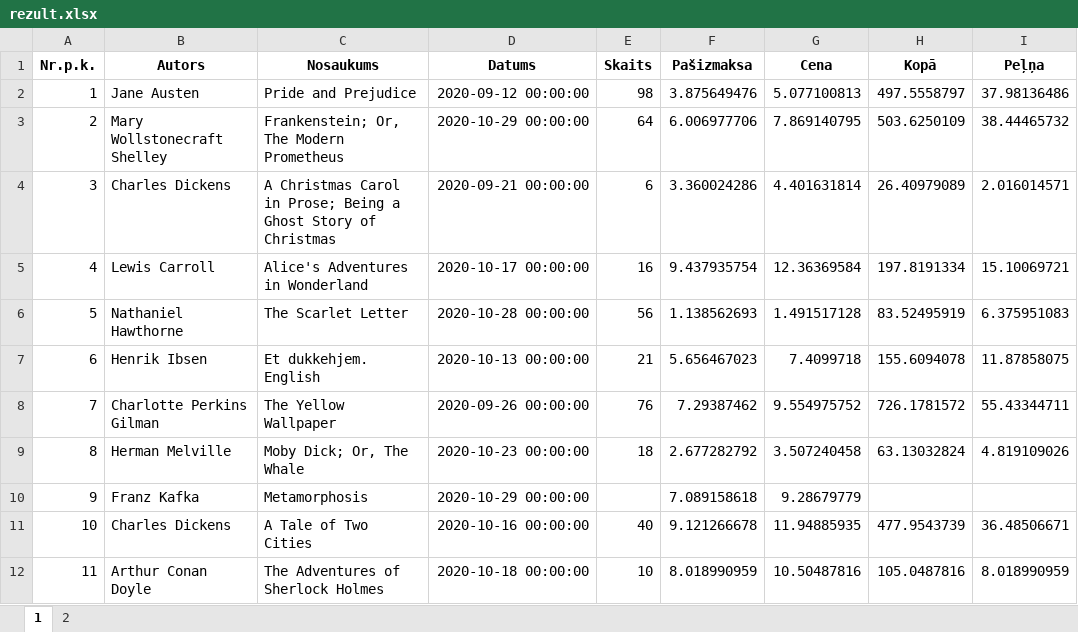
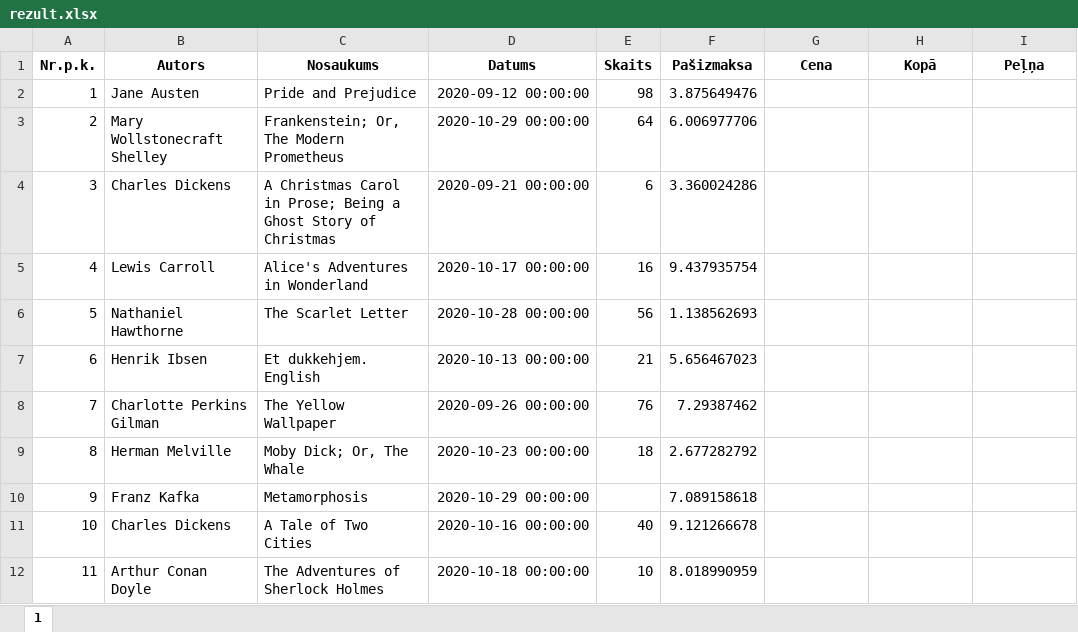
Before and after one commit to annijara/VBA, an Excel workbook: rezult.xlsx, sheet 1, drawn as a sheet; only a part is shown; values as stored, in another font and other column widths than the file's, no borders; the diff covers the shown part only; the diff names each change by its address in the sheet, - before the commit and + after, or states it on an @@ line.

```diff
--- a/rezult.xlsx (sheet 1)
+++ b/rezult.xlsx (sheet 1)
-sheet tab: 2
-G2 (Cena): 5.077100813
+G2 (Cena): (empty)
-H2 (Kopā): 497.5558797
+H2 (Kopā): (empty)
-I2 (Peļņa): 37.98136486
+I2 (Peļņa): (empty)
-G3 (Cena): 7.869140795
+G3 (Cena): (empty)
-H3 (Kopā): 503.6250109
+H3 (Kopā): (empty)
-I3 (Peļņa): 38.44465732
+I3 (Peļņa): (empty)
-G4 (Cena): 4.401631814
+G4 (Cena): (empty)
-H4 (Kopā): 26.40979089
+H4 (Kopā): (empty)
-I4 (Peļņa): 2.016014571
+I4 (Peļņa): (empty)
-G5 (Cena): 12.36369584
+G5 (Cena): (empty)
-H5 (Kopā): 197.8191334
+H5 (Kopā): (empty)
-I5 (Peļņa): 15.10069721
+I5 (Peļņa): (empty)
-G6 (Cena): 1.491517128
+G6 (Cena): (empty)
-H6 (Kopā): 83.52495919
+H6 (Kopā): (empty)
-I6 (Peļņa): 6.375951083
+I6 (Peļņa): (empty)
-G7 (Cena): 7.4099718
+G7 (Cena): (empty)
-H7 (Kopā): 155.6094078
+H7 (Kopā): (empty)
-I7 (Peļņa): 11.87858075
+I7 (Peļņa): (empty)
-G8 (Cena): 9.554975752
+G8 (Cena): (empty)
-H8 (Kopā): 726.1781572
+H8 (Kopā): (empty)
-I8 (Peļņa): 55.43344711
+I8 (Peļņa): (empty)
-G9 (Cena): 3.507240458
+G9 (Cena): (empty)
-H9 (Kopā): 63.13032824
+H9 (Kopā): (empty)
-I9 (Peļņa): 4.819109026
+I9 (Peļņa): (empty)
-G10 (Cena): 9.28679779
+G10 (Cena): (empty)
-G11 (Cena): 11.94885935
+G11 (Cena): (empty)
-H11 (Kopā): 477.9543739
+H11 (Kopā): (empty)
-I11 (Peļņa): 36.48506671
+I11 (Peļņa): (empty)
-G12 (Cena): 10.50487816
+G12 (Cena): (empty)
-H12 (Kopā): 105.0487816
+H12 (Kopā): (empty)
-I12 (Peļņa): 8.018990959
+I12 (Peļņa): (empty)
```
Also changed, not shown: 252 edited cells elsewhere in this sheet, 1 other file.
